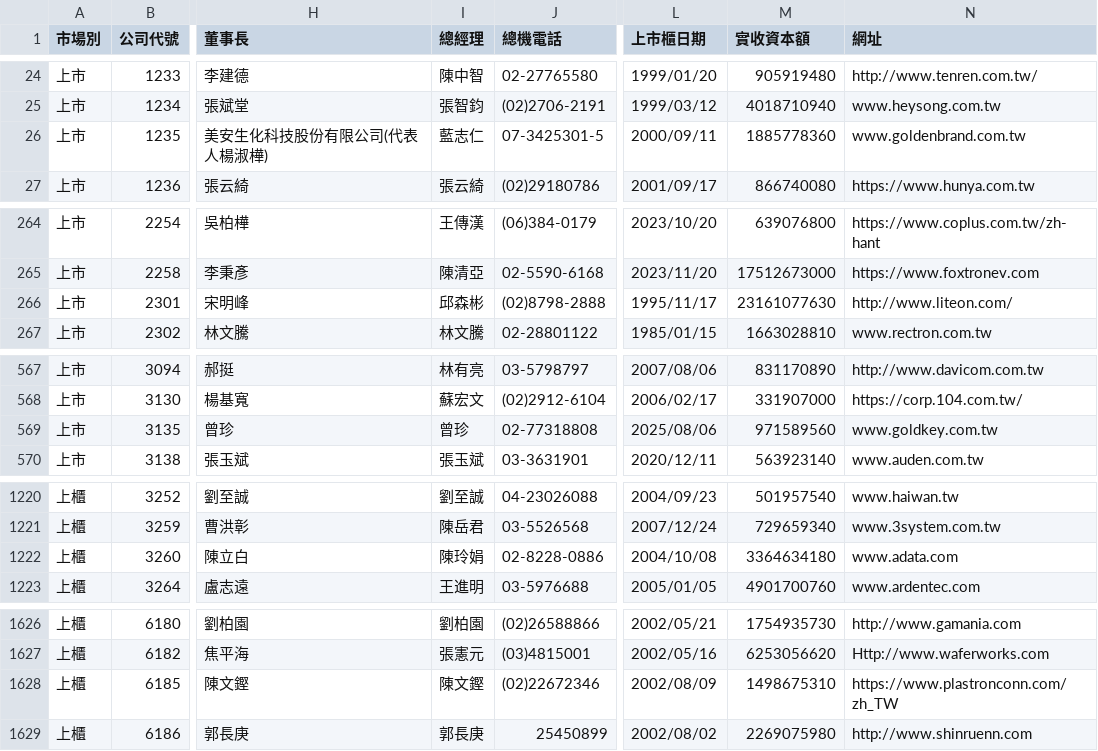
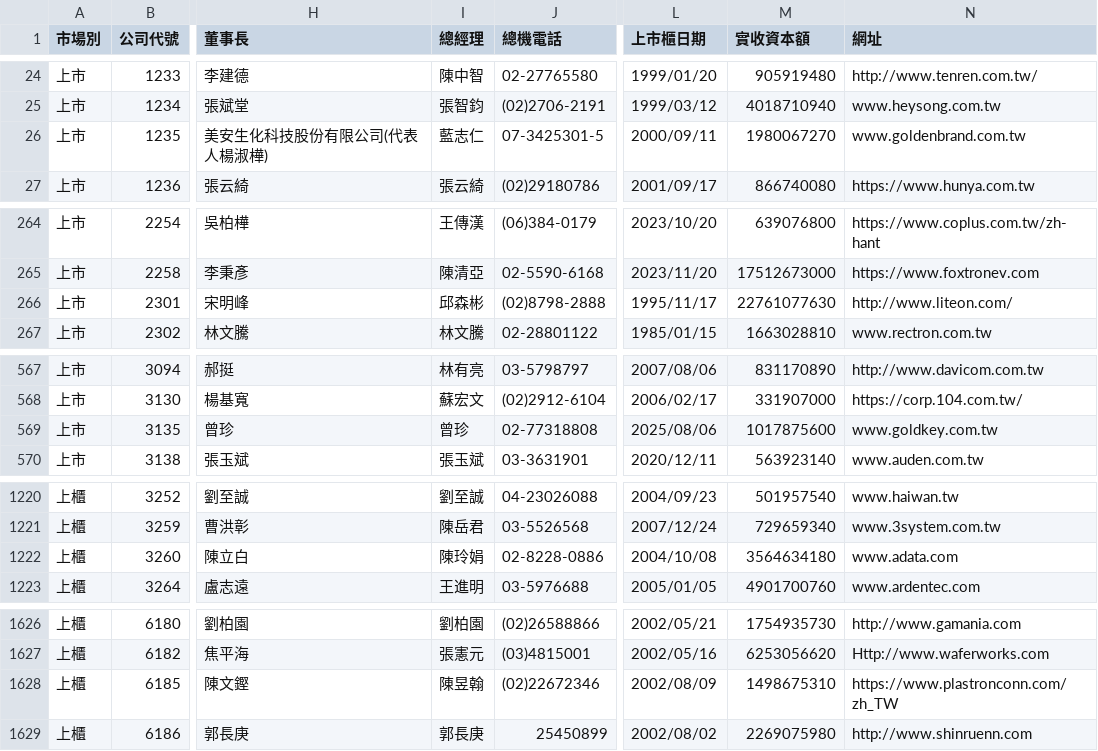
Before and after one commit to Andy-Zhang-22/chailease-work, a CSV file: leads/listed/companies.csv, drawn as a sheet; only a part is shown, gaps mark what is left out; the diff covers the shown part only; the diff names each change by its address in the sheet, - before the commit and + after, or states it on an @@ line.

```diff
--- a/leads/listed/companies.csv
+++ b/leads/listed/companies.csv
-M26 (實收資本額): 1885778360
+M26 (實收資本額): 1980067270
-M266 (實收資本額): 23161077630
+M266 (實收資本額): 22761077630
-M569 (實收資本額): 971589560
+M569 (實收資本額): 1017875600
-M1222 (實收資本額): 3364634180
+M1222 (實收資本額): 3564634180
-I1628 (總經理): 陳文鏗
+I1628 (總經理): 陳昱翰
```
Also changed, not shown: 1 edited cell elsewhere in this file, 5 other files.
